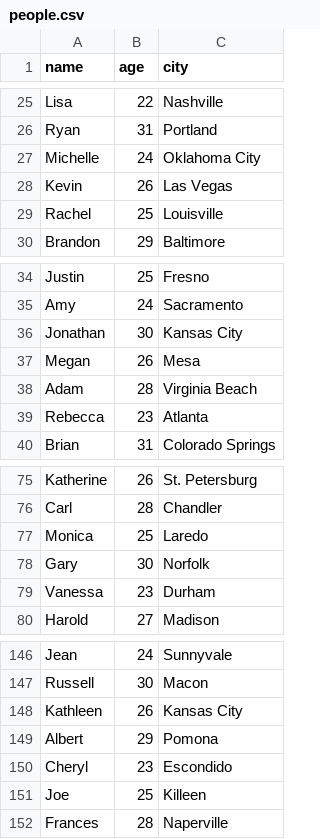
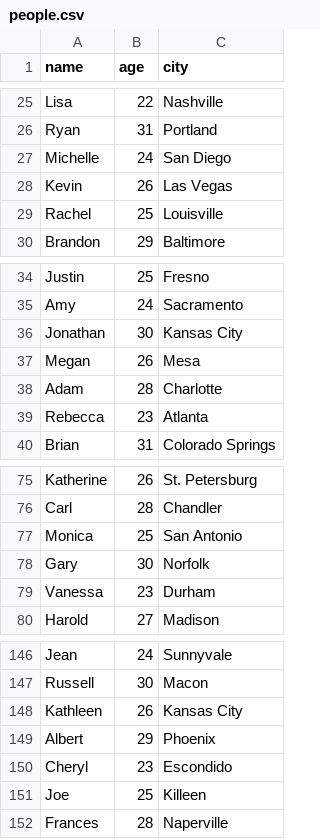
Before and after one commit to blagojivanov/udb-project, a CSV file: import/people.csv, drawn as a sheet; only a part is shown, gaps mark what is left out.

```diff
--- a/import/people.csv
+++ b/import/people.csv
@@ -26,3 +26,3 @@ Lisa,22,Nashville
 Ryan,31,Portland
-Michelle,24,Oklahoma City
+Michelle,24,San Diego
 Kevin,26,Las Vegas
@@ -37,3 +37,3 @@ Jonathan,30,Kansas City
 Megan,26,Mesa
-Adam,28,Virginia Beach
+Adam,28,Charlotte
 Rebecca,23,Atlanta
@@ -76,3 +76,3 @@ Katherine,26,St. Petersburg
 Carl,28,Chandler
-Monica,25,Laredo
+Monica,25,San Antonio
 Gary,30,Norfolk
@@ -148,3 +148,3 @@ Russell,30,Macon
 Kathleen,26,Kansas City
-Albert,29,Pomona
+Albert,29,Phoenix
 Cheryl,23,Escondido
```
Also changed, not shown: import/friendships.csv, 4 other files.
